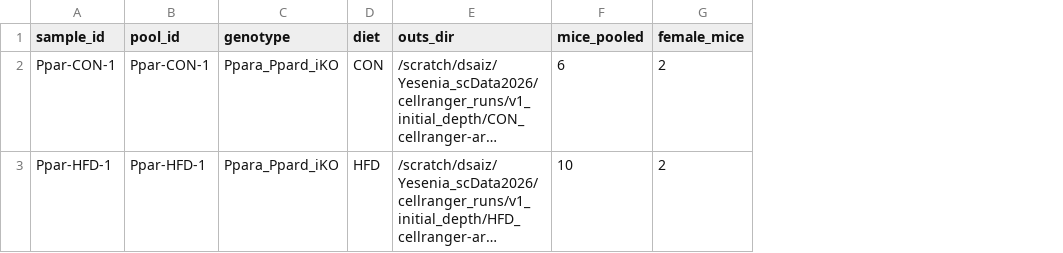
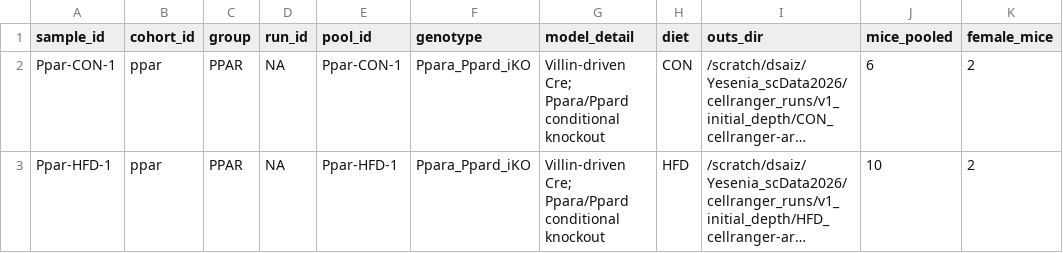
Before and after one commit to ziasimermod/multiome_scRNA-ATAC, a CSV file: config/datasets/v1_initial_depth/samples.csv, drawn as a sheet; only a part is shown; long unchanged cells end in …; the diff names each change by its address in the sheet, - before the commit and + after, or states it on an @@ line.

Commit message:
refactor: parameterize workflow by cohort

```diff
--- a/config/datasets/v1_initial_depth/samples.csv
+++ b/config/datasets/v1_initial_depth/samples.csv
+column B (cohort_id), rows 2-3: ppar | ppar
+column C (group), rows 2-3: PPAR | PPAR
+column D (run_id), rows 2-3: NA | NA
+column G (model_detail), rows 2-3: Villin-driven Cre; Ppara/Ppard conditional knockout | Villin-driven Cre; Ppara/Ppard conditional knockout
```
Also changed, not shown: 18 other files.
